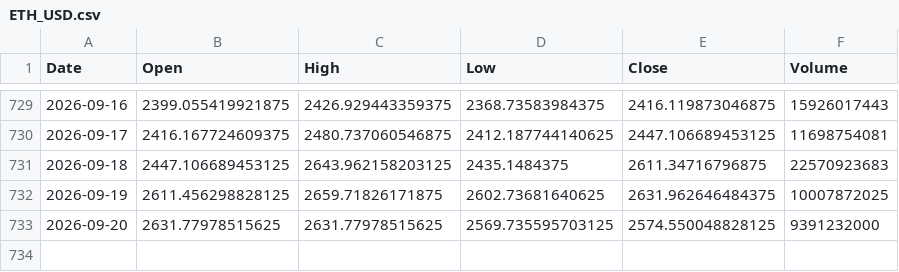
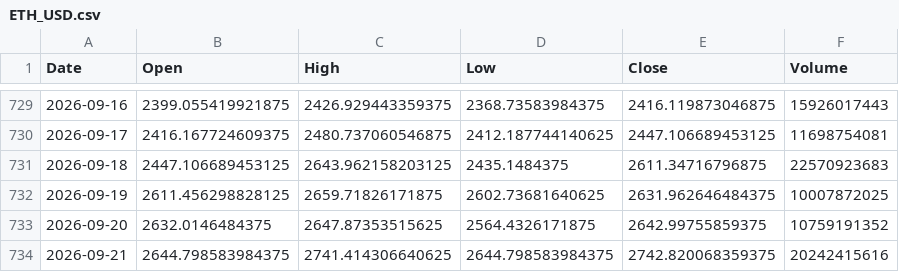
Before and after one commit to akastudiogdrive-droid/coin, a CSV file: data/prices/ETH_USD.csv, drawn as a sheet; only a part is shown, gaps mark what is left out.

```diff
--- a/data/prices/ETH_USD.csv
+++ b/data/prices/ETH_USD.csv
@@ -732,2 +732,3 @@ Date,Open,High,Low,Close,Volume
 2026-09-19,2611.456298828125,2659.71826171875,2602.73681640625,2631.962646484375,10007872025
-2026-09-20,2631.77978515625,2631.77978515625,2569.735595703125,2574.550048828125,9391232000
+2026-09-20,2632.0146484375,2647.87353515625,2564.4326171875,2642.99755859375,10759191352
+2026-09-21,2644.798583984375,2741.414306640625,2644.798583984375,2742.820068359375,20242415616
```
Also changed, not shown: data/prices/AAPL.csv, data/prices/AMZN.csv, 38 other files.
